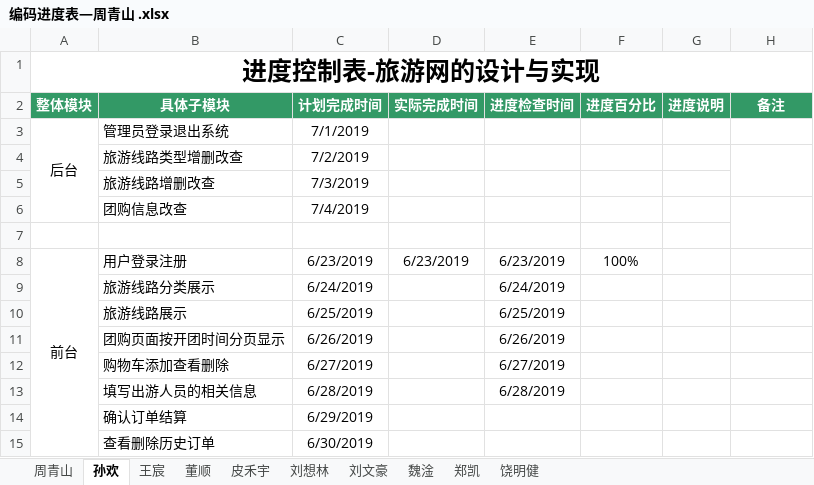
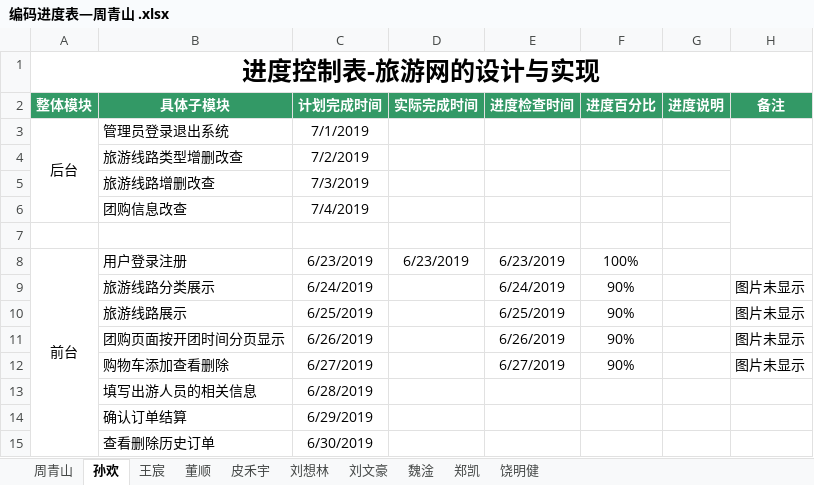
Before and after one commit to hgkj-rj-02/hgkj_02, an Excel workbook: 周青山/编码进度表—周青山 .xlsx, sheet 孙欢, drawn as a sheet; values as stored, in another font and other column widths than the file's, no borders; the diff names each change by its address in the sheet, - before the commit and + after, or states it on an @@ line.

Commit message:
sh

```diff
--- a/周青山/编码进度表—周青山 .xlsx (sheet 孙欢)
+++ b/周青山/编码进度表—周青山 .xlsx (sheet 孙欢)
-F9:F12 (进度百分比): (empty)
+F9:F12 (进度百分比): 90%
-H9:H12 (备注): (empty)
+H9:H12 (备注): 图片未显示
-E13 (进度检查时间): 6/28/2019
+E13 (进度检查时间): (empty)
```
